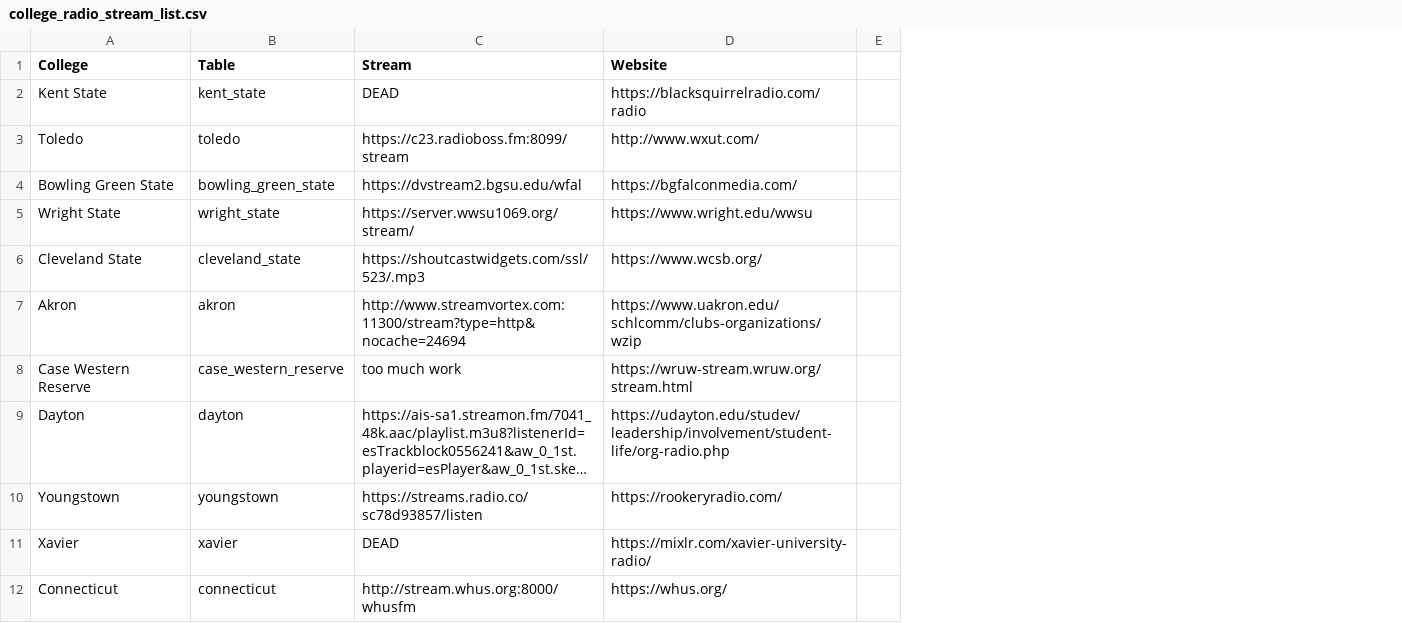
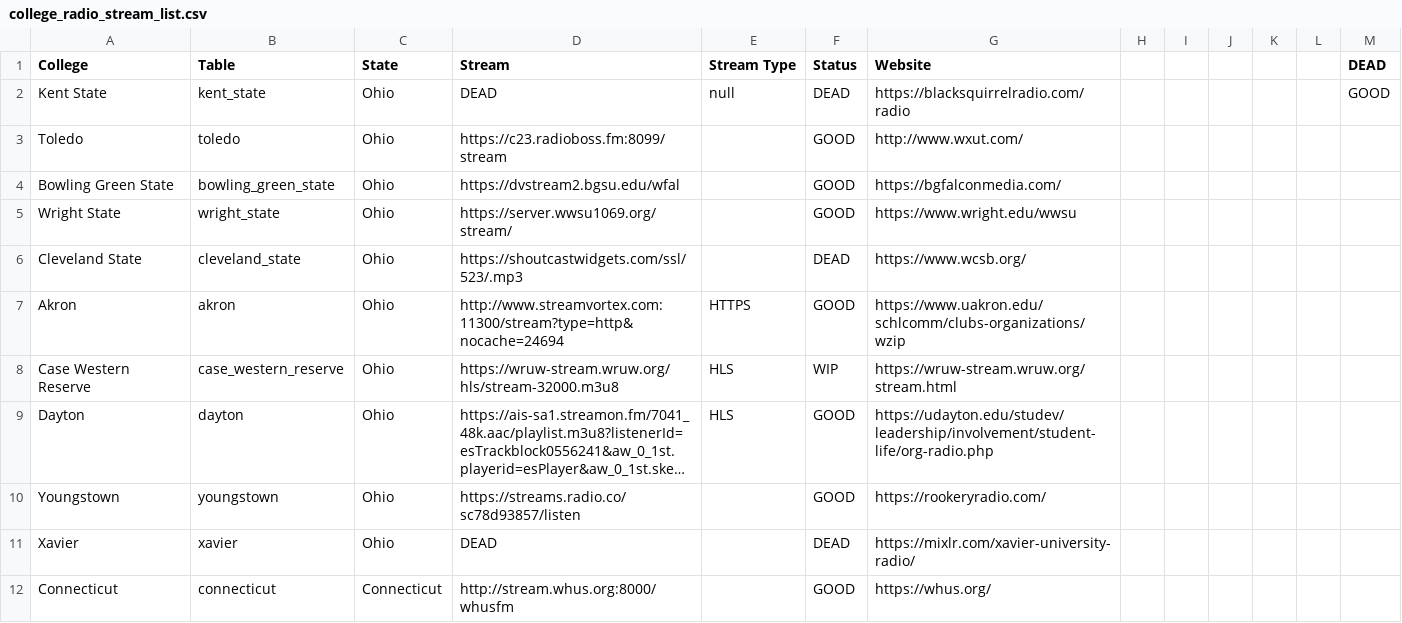
Before and after one commit to have-no-clue-what-im-doing/college_radio, a CSV file: college_radio_stream_list.csv, drawn as a sheet; only a part is shown; long unchanged cells end in …; removed rows and columns are numbered as before the commit, all else as after; the diff covers the shown part only; the diff names each change by its address in the sheet, - before the commit and + after, or states it on an @@ line.

Commit message:
stream list updated

```diff
--- a/college_radio_stream_list.csv
+++ b/college_radio_stream_list.csv
+column C (State), rows 2-12: Ohio | Ohio | Ohio | Ohio | Ohio | Ohio | Ohio | Ohio | Ohio | Ohio | Connecticut
+column E (Stream Type), rows 2-9: null |  |  |  |  | HTTPS | HLS | HLS
+column F (Status), rows 2-12: DEAD | GOOD | GOOD | GOOD | DEAD | GOOD | WIP | GOOD | GOOD | DEAD | GOOD
-column E, empty
+column H, empty
+column I, empty
+column J, empty
+column K, empty
+column L, empty
+column M (DEAD), row 2: GOOD
-D8 (Stream): too much work
+D8 (Stream): https://wruw-stream.wruw.org/hls/stream-32000.m3u8
```
Also changed, not shown: 15 edited cells elsewhere in this file.
